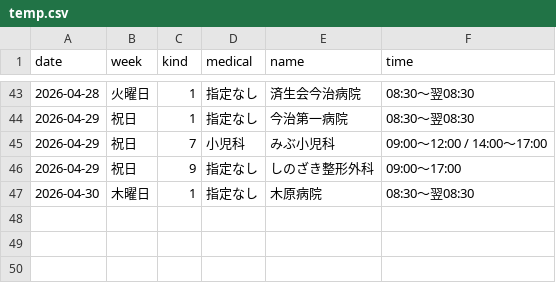
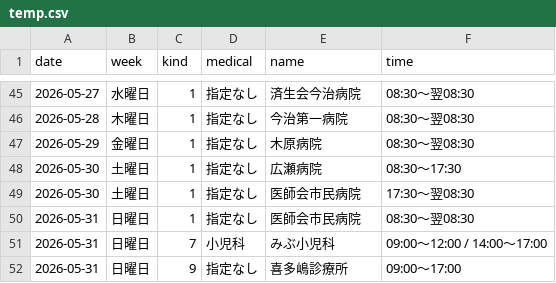
Before and after one commit to imabari119/calendar, a CSV file: temp.csv, drawn as a sheet; only a part is shown, gaps mark what is left out; the diff covers the shown part only.

```diff
--- a/temp.csv
+++ b/temp.csv
@@ -43,5 +45,8 @@ date,week,kind,medical,name,time
-2026-04-28,火曜日,1,指定なし,済生会今治病院,08:30～翌08:30
-2026-04-29,祝日,1,指定なし,今治第一病院,08:30～翌08:30
-2026-04-29,祝日,7,小児科,みぶ小児科,09:00～12:00 / 14:00～17:00
-2026-04-29,祝日,9,指定なし,しのざき整形外科,09:00～17:00
-2026-04-30,木曜日,1,指定なし,木原病院,08:30～翌08:30
+2026-05-27,水曜日,1,指定なし,済生会今治病院,08:30～翌08:30
+2026-05-28,木曜日,1,指定なし,今治第一病院,08:30～翌08:30
+2026-05-29,金曜日,1,指定なし,木原病院,08:30～翌08:30
+2026-05-30,土曜日,1,指定なし,広瀬病院,08:30～17:30
+2026-05-30,土曜日,1,指定なし,医師会市民病院,17:30～翌08:30
+2026-05-31,日曜日,1,指定なし,医師会市民病院,08:30～翌08:30
+2026-05-31,日曜日,7,小児科,みぶ小児科,"09:00～12:00 / 14:00～17:00"
+2026-05-31,日曜日,9,指定なし,喜多嶋診療所,09:00～17:00
```
Also changed, not shown: 7 added rows, 5 removed rows and 64 edited cells elsewhere in this file, 1 other file.
